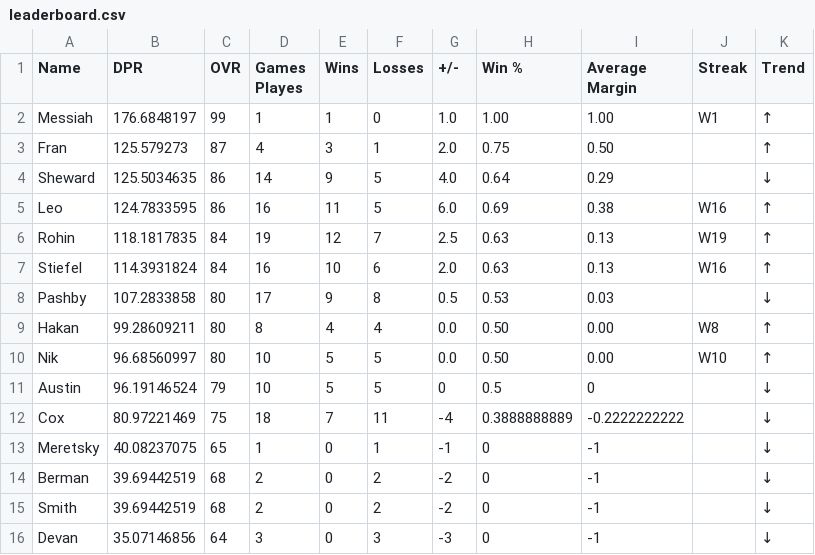
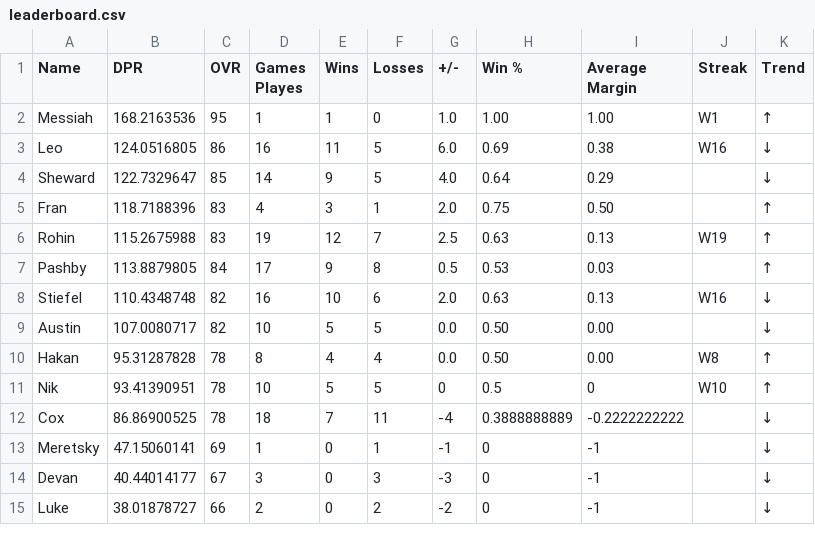
Before and after one commit to adamstiefel06/dpong-leaderboard, a CSV file: leaderboard.csv, drawn as a sheet; only a part is shown; the diff covers the shown part only.

```diff
--- a/leaderboard.csv
+++ b/leaderboard.csv
@@ -1,16 +1,15 @@
 Name,DPR,OVR,Games Playes,Wins,Losses,+/-,Win %,Average Margin,Streak,Trend
-Messiah,176.6848197,99,1,1,0,1.0,1.00,1.00,W1,↑
-Fran,125.579273,87,4,3,1,2.0,0.75,0.50,,↑
-Sheward,125.5034635,86,14,9,5,4.0,0.64,0.29,,↓
-Leo,124.7833595,86,16,11,5,6.0,0.69,0.38,W16,↑
-Rohin,118.1817835,84,19,12,7,2.5,0.63,0.13,W19,↑
-Stiefel,114.3931824,84,16,10,6,2.0,0.63,0.13,W16,↑
-Pashby,107.2833858,80,17,9,8,0.5,0.53,0.03,,↓
-Hakan,99.28609211,80,8,4,4,0.0,0.50,0.00,W8,↑
-Nik,96.68560997,80,10,5,5,0.0,0.50,0.00,W10,↑
-Austin,96.19146524,79,10,5,5,0,0.5,0,,↓
-Cox,80.97221469,75,18,7,11,-4,0.3888888889,-0.2222222222,,↓
-Meretsky,40.08237075,65,1,0,1,-1,0,-1,,↓
-Berman,39.69442519,68,2,0,2,-2,0,-1,,↓
-Smith,39.69442519,68,2,0,2,-2,0,-1,,↓
-Devan,35.07146856,64,3,0,3,-3,0,-1,,↓
+Messiah,168.2163536,95,1,1,0,1.0,1.00,1.00,W1,↑
+Leo,124.0516805,86,16,11,5,6.0,0.69,0.38,W16,↓
+Sheward,122.7329647,85,14,9,5,4.0,0.64,0.29,,↓
+Fran,118.7188396,83,4,3,1,2.0,0.75,0.50,,↑
+Rohin,115.2675988,83,19,12,7,2.5,0.63,0.13,W19,↑
+Pashby,113.8879805,84,17,9,8,0.5,0.53,0.03,,↑
+Stiefel,110.4348748,82,16,10,6,2.0,0.63,0.13,W16,↓
+Austin,107.0080717,82,10,5,5,0.0,0.50,0.00,,↓
+Hakan,95.31287828,78,8,4,4,0.0,0.50,0.00,W8,↑
+Nik,93.41390951,78,10,5,5,0,0.5,0,W10,↑
+Cox,86.86900525,78,18,7,11,-4,0.3888888889,-0.2222222222,,↓
+Meretsky,47.15060141,69,1,0,1,-1,0,-1,,↓
+Devan,40.44014177,67,3,0,3,-3,0,-1,,↓
+Luke,38.01878727,66,2,0,2,-2,0,-1,,↓
```
Also changed, not shown: 2 added rows, 1 removed row and 11 edited cells elsewhere in this file.
